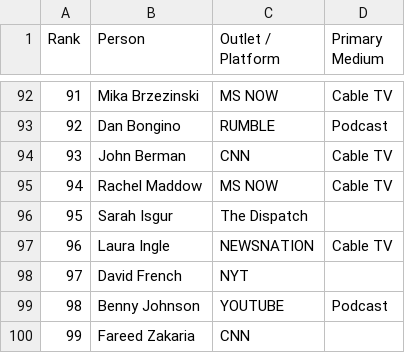
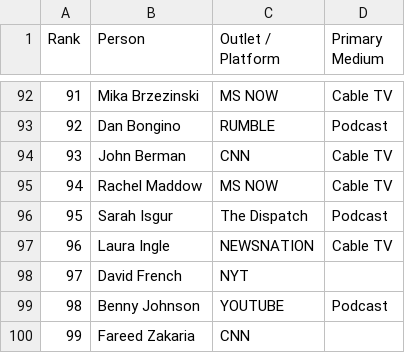
Before and after one commit to innertron/Data-Terrain-V02, a CSV file: exports/Media_Classification_Chart.csv, drawn as a sheet; only a part is shown, gaps mark what is left out.

```diff
--- a/exports/Media_Classification_Chart.csv
+++ b/exports/Media_Classification_Chart.csv
@@ -95,3 +95,3 @@ Rank,Person,Outlet / Platform,Primary Medium
 94,Rachel Maddow,MS NOW,Cable TV
-95,Sarah Isgur,The Dispatch,
+95,Sarah Isgur,The Dispatch,Podcast
 96,Laura Ingle,NEWSNATION,Cable TV
```
Also changed, not shown: 25 other files.
